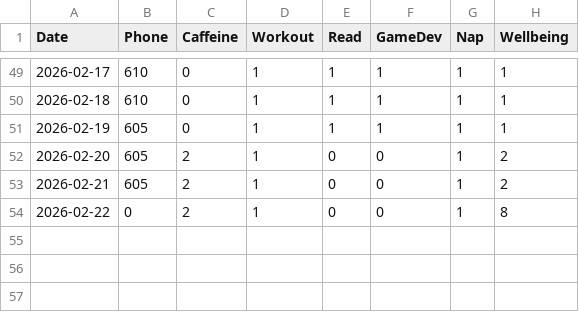
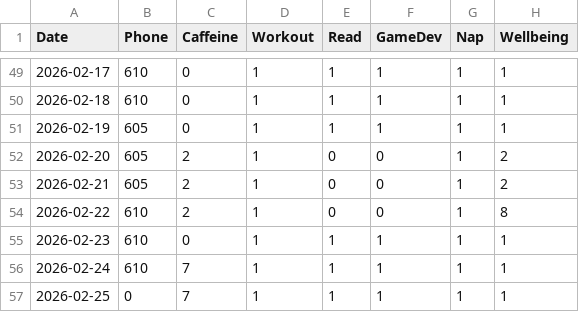
Before and after one commit to Devell1918/final_python_project, a CSV file: personal_stats_data.csv, drawn as a sheet; only a part is shown, gaps mark what is left out.

```diff
--- a/personal_stats_data.csv
+++ b/personal_stats_data.csv
@@ -53,2 +53,5 @@ Date,Phone,Caffeine,Workout,Read,GameDev,Nap,Wellbeing
 2026-02-21,605,2,1,0,0,1,2
-2026-02-22,0,2,1,0,0,1,8
+2026-02-22,610,2,1,0,0,1,8
+2026-02-23,610,0,1,1,1,1,1
+2026-02-24,610,7,1,1,1,1,1
+2026-02-25,0,7,1,1,1,1,1
```
Also changed, not shown: 4 other files.
